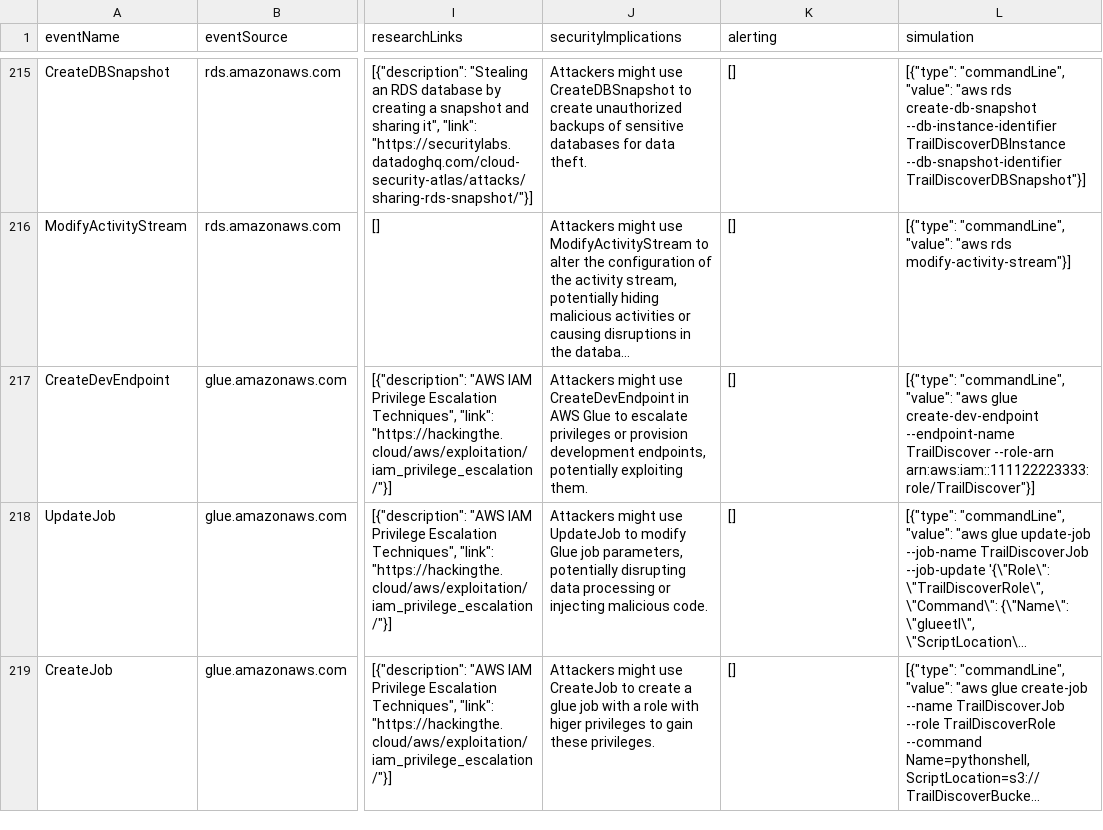
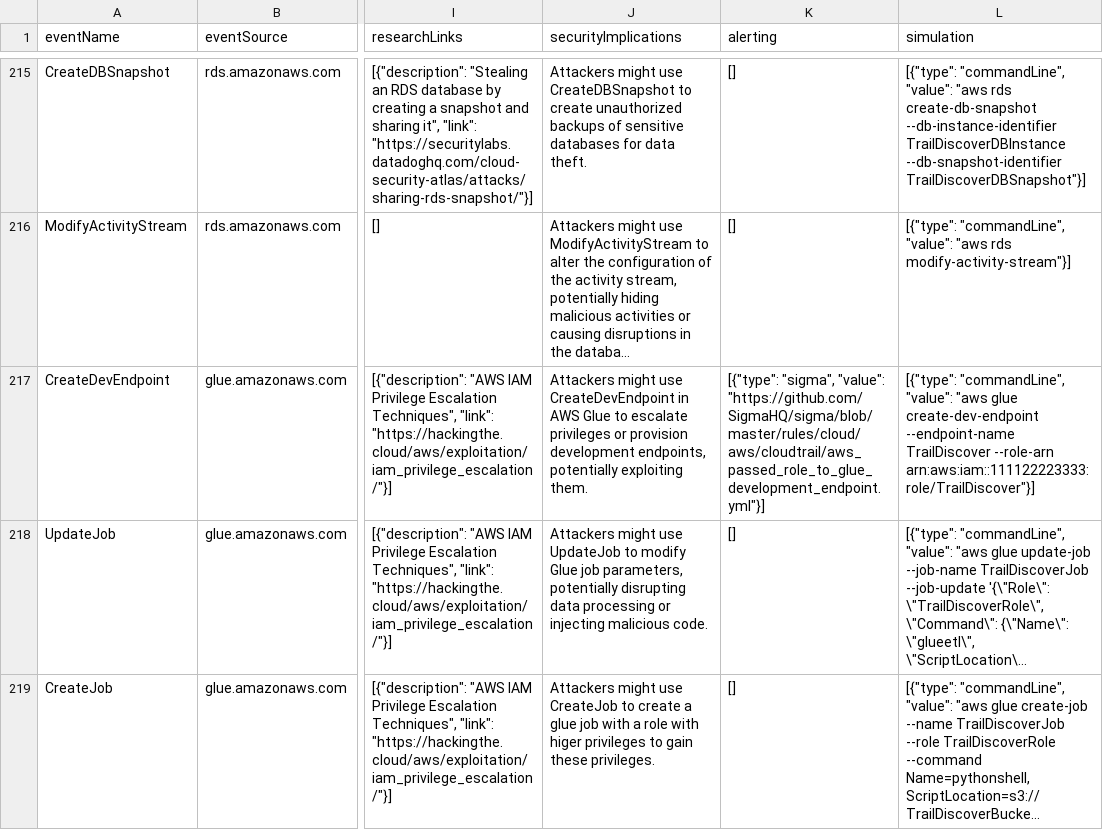
Before and after one commit to adanalvarez/TrailDiscover, a CSV file: docs/events.csv, drawn as a sheet; only a part is shown, gaps mark what is left out; long unchanged cells end in …; the diff covers the shown part only; the diff names each change by its address in the sheet, - before the commit and + after, or states it on an @@ line.

Commit message:
mapping with aws sigma rules

```diff
--- a/docs/events.csv
+++ b/docs/events.csv
-K217 (alerting): []
+K217 (alerting): [{"type": "sigma", "value": "https://github.com/SigmaHQ/sigma/blob/master/rules/cloud/aws/cloudtrail/aws_passed_role_to_glue_development_endpoint.yml"}]
```
Also changed, not shown: 25 edited cells elsewhere in this file, 30 other files.
